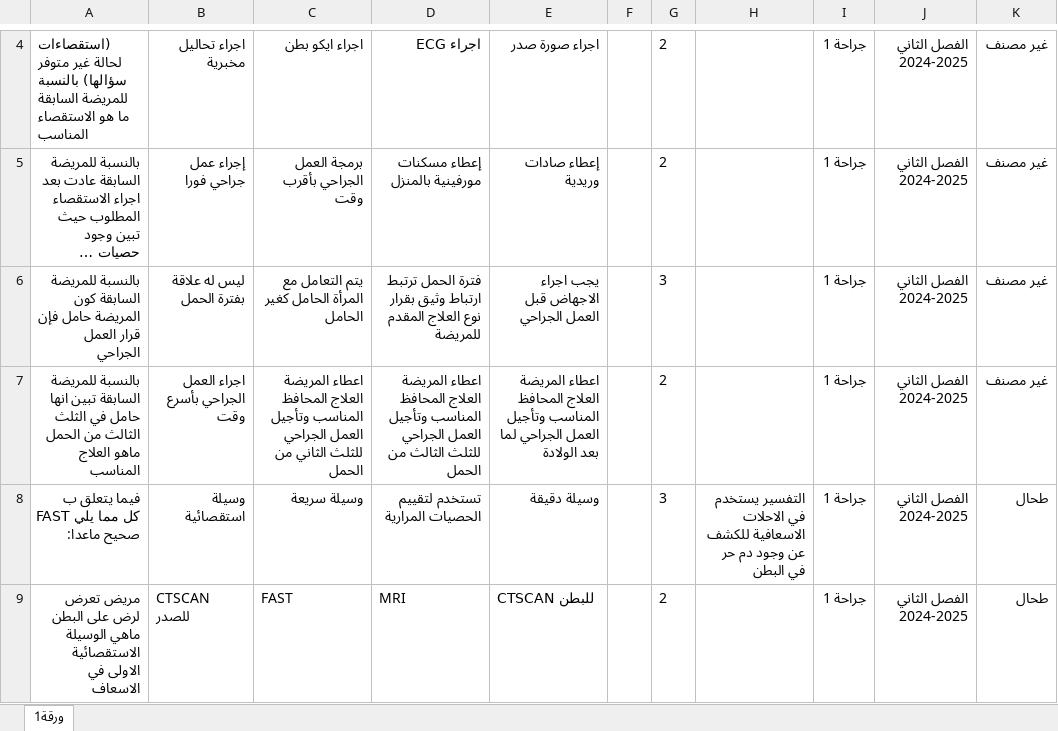
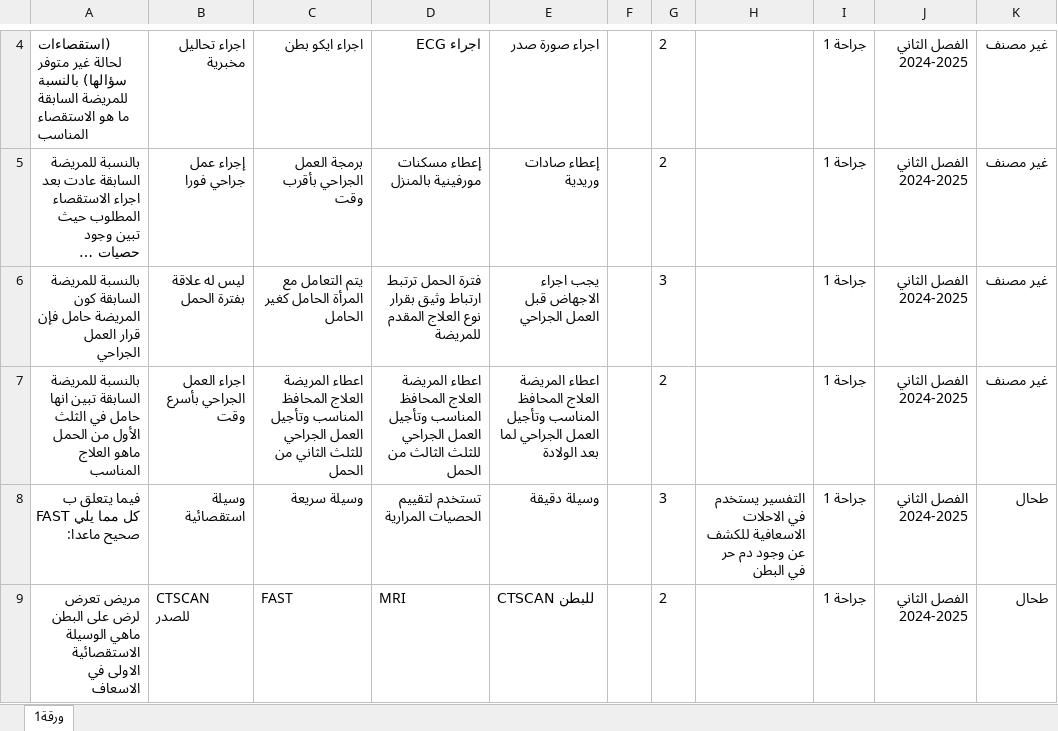
Before and after one commit to webdr-creator/Excel, an Excel workbook: MCQD.xlsx, sheet ورقة1, drawn as a sheet; only a part is shown, gaps mark what is left out; long unchanged cells end in …; values as stored, in another font and other column widths than the file's, no borders; the diff names each change by its address in the sheet, - before the commit and + after, or states it on an @@ line.

Commit message:
WAY Corrector - تحديث الملف: 06/10/2025, 12:48:05

```diff
--- a/MCQD.xlsx (sheet ورقة1)
+++ b/MCQD.xlsx (sheet ورقة1)
-A7: …في الثلث الثالث من الحمل…
+A7: …في الثلث الأول من الحمل…
```
